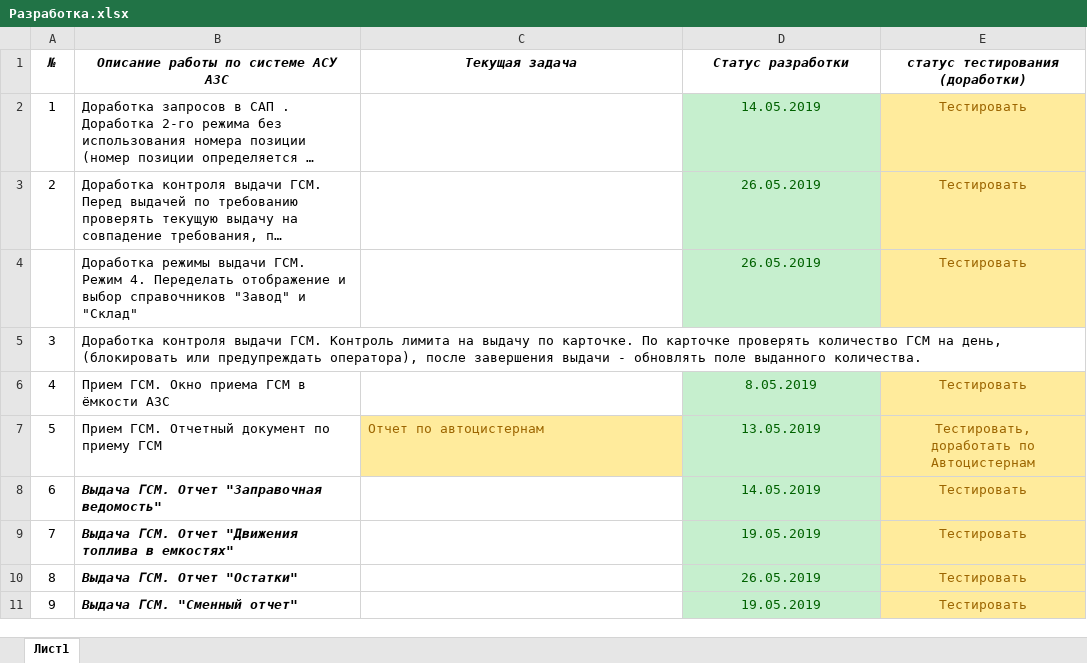
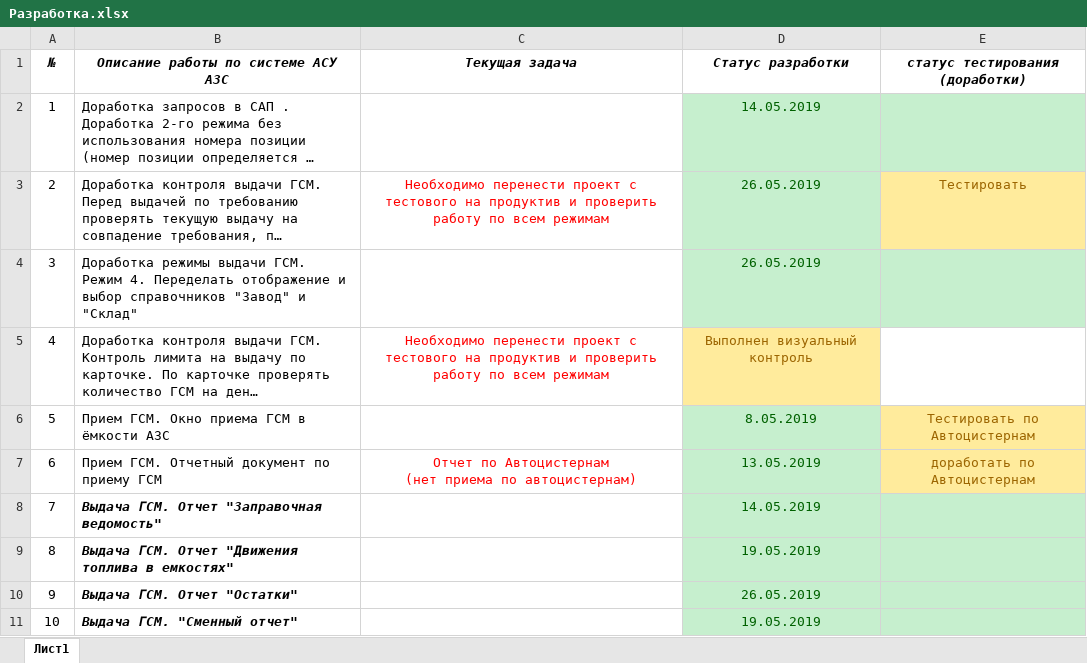
Before and after one commit to ealevchenko/TRK, an Excel workbook: Разработка.xlsx, sheet Лист1, drawn as a sheet; only a part is shown; long unchanged cells end in …; values as stored, in another font and other column widths than the file's, no borders; ↵ is a line break in a cell; the diff covers the shown part only; the diff names each change by its address in the sheet, - before the commit and + after, or states it on an @@ line.

Commit message:
status update

```diff
--- a/Разработка.xlsx (sheet Лист1)
+++ b/Разработка.xlsx (sheet Лист1)
-E2 (статус тестирования (доработки)): Тестировать
+E2 (статус тестирования (доработки)): (empty)
-E2 fill: #FFEB9C
+E2 fill: #C6EFCE
-C3 (Текущая задача): (empty)
+C3 (Текущая задача): Необходимо перенести проект с тестового на продуктив и проверить работу по всем режимам
@@ column A (№) renumbered between rows 4 and 12 @@
-E4 (статус тестирования (доработки)): Тестировать
+E4 (статус тестирования (доработки)): (empty)
-E4 fill: #FFEB9C
+E4 fill: #C6EFCE
-C5 (Текущая задача): (empty)
+C5 (Текущая задача): Необходимо перенести проект с тестового на продуктив и проверить работу по всем режимам
-D5 (Статус разработки): (empty)
+D5 (Статус разработки): Выполнен визуальный контроль
-D5 fill: none
+D5 fill: #FFEB9C
-E6 (статус тестирования (доработки)): Тестировать
+E6 (статус тестирования (доработки)): Тестировать по Автоцистернам
-C7 (Текущая задача): Отчет по автоцистернам
+C7 (Текущая задача): Отчет по Автоцистернам ↵ (нет приема по автоцистернам)
@@ C7 fill: #FFEB9C → none, text colour: #9C6500 → #FF0000, alignment: left → center @@
-E7 (статус тестирования (доработки)): Тестировать, ↵ доработать по Автоцистернам
+E7 (статус тестирования (доработки)): доработать по Автоцистернам
-E8:E11 (статус тестирования (доработки)): Тестировать
+E8:E11 (статус тестирования (доработки)): (empty)
-E8:E11 fill: #FFEB9C
+E8:E11 fill: #C6EFCE
```
Also changed, not shown: 6 added rows, 1 removed row, 3 edited cells and cell formats elsewhere in this sheet.
